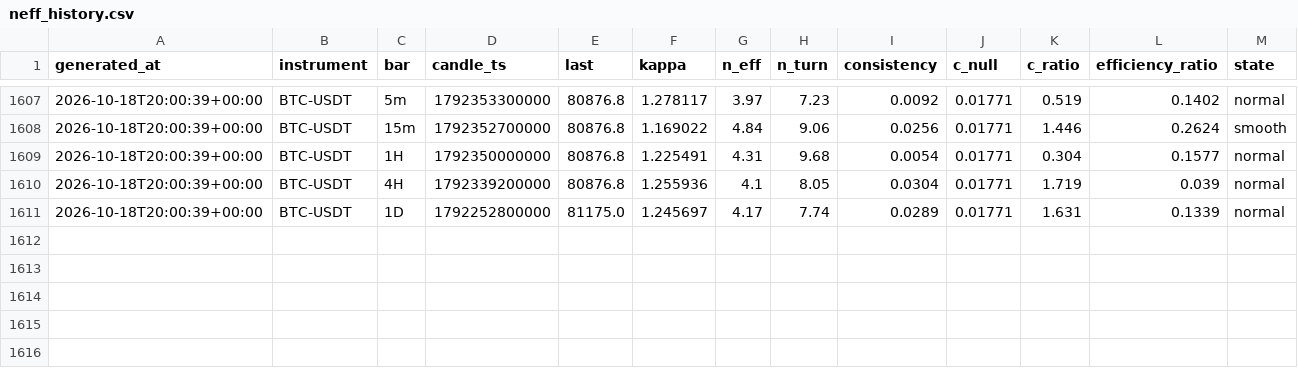
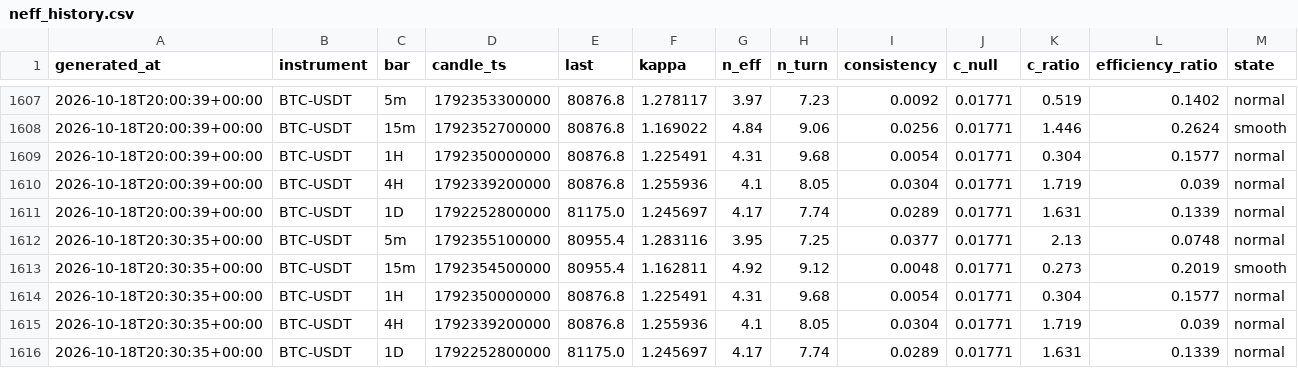
Before and after one commit to XOX2707/btc-neff, a CSV file: data/neff_history.csv, drawn as a sheet; only a part is shown, gaps mark what is left out; the diff names each change by its address in the sheet, - before the commit and + after, or states it on an @@ line.

```diff
--- a/data/neff_history.csv
+++ b/data/neff_history.csv
+row 1612: 2026-10-18T20:30:35+00:00 | BTC-USDT | 5m | 1792355100000 | 80955.4 | 1.283116 | 3.95 | 7.25 | 0.0377 | 0.01771 | 2.13 | 0.0748 | normal
+row 1613: 2026-10-18T20:30:35+00:00 | BTC-USDT | 15m | 1792354500000 | 80955.4 | 1.162811 | 4.92 | 9.12 | 0.0048 | 0.01771 | 0.273 | 0.2019 | smooth
+row 1614: 2026-10-18T20:30:35+00:00 | BTC-USDT | 1H | 1792350000000 | 80876.8 | 1.225491 | 4.31 | 9.68 | 0.0054 | 0.01771 | 0.304 | 0.1577 | normal
+row 1615: 2026-10-18T20:30:35+00:00 | BTC-USDT | 4H | 1792339200000 | 80876.8 | 1.255936 | 4.1 | 8.05 | 0.0304 | 0.01771 | 1.719 | 0.039 | normal
+row 1616: 2026-10-18T20:30:35+00:00 | BTC-USDT | 1D | 1792252800000 | 81175.0 | 1.245697 | 4.17 | 7.74 | 0.0289 | 0.01771 | 1.631 | 0.1339 | normal
```
Also changed, not shown: 1 other file.
